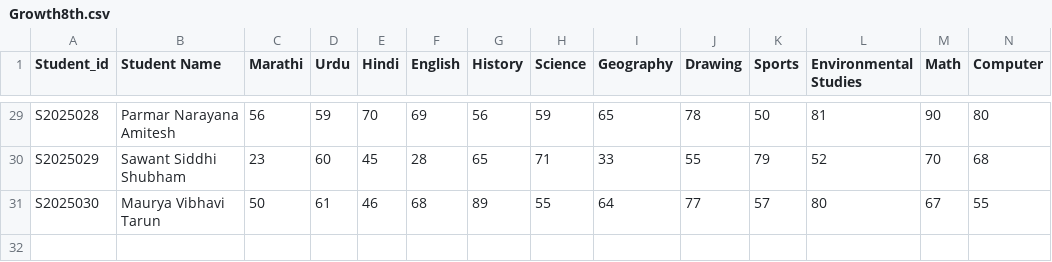
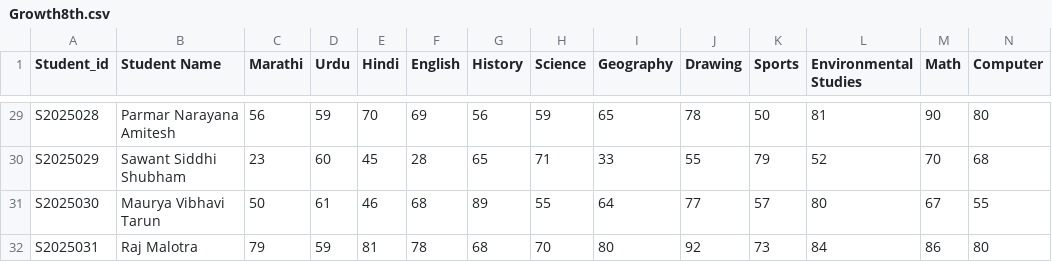
Before and after one commit to Abhishek-28-eng/DGPrediction, a CSV file: Data/Growth8th.csv, drawn as a sheet; only a part is shown, gaps mark what is left out; the diff names each change by its address in the sheet, - before the commit and + after, or states it on an @@ line.

```diff
--- a/Data/Growth8th.csv
+++ b/Data/Growth8th.csv
+row 32: S2025031 | Raj Malotra | 79 | 59 | 81 | 78 | 68 | 70 | 80 | 92 | 73 | 84 | 86 | 80
```
Also changed, not shown: Data/8th_manual_ds.csv, Data/9th_manual_ds.csv, 39 other files.
